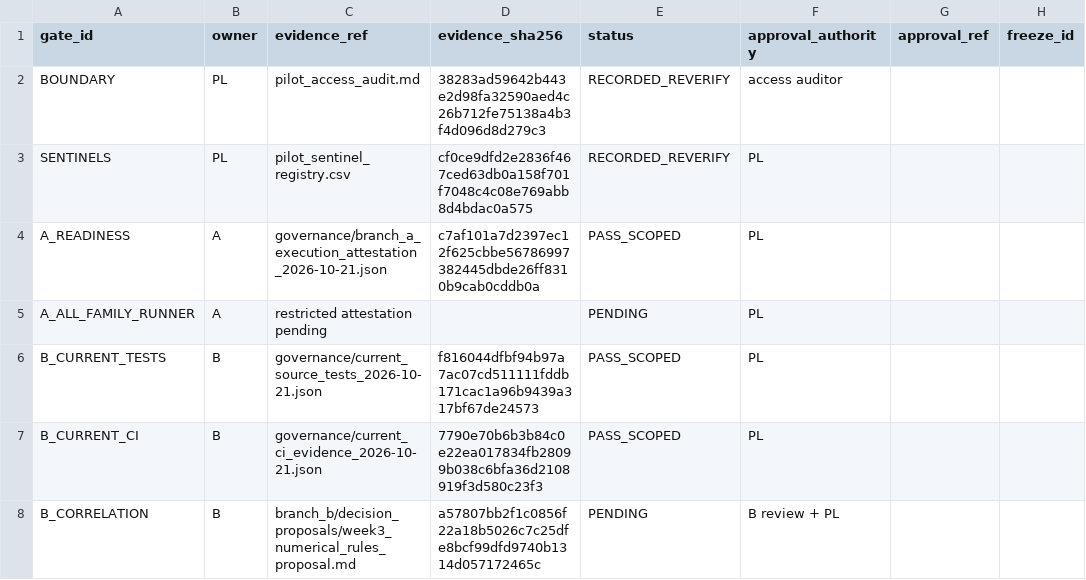
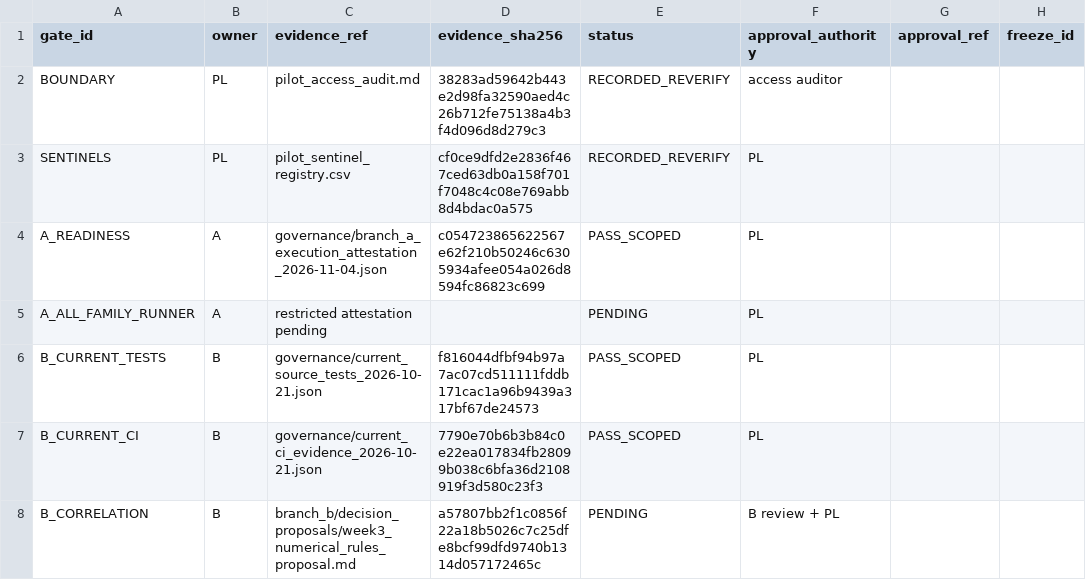
Before and after one commit to ElaineYiyaoLiu/hierarchical-geometry-financial-market-states, a CSV file: governance/approval_evidence_register.csv, drawn as a sheet; only a part is shown; the diff names each change by its address in the sheet, - before the commit and + after, or states it on an @@ line.

Commit message:
Refresh scoped Branch A evidence and PL review queue

```diff
--- a/governance/approval_evidence_register.csv
+++ b/governance/approval_evidence_register.csv
-C4 (evidence_ref): governance/branch_a_execution_attestation_2026-10-21.json
+C4 (evidence_ref): governance/branch_a_execution_attestation_2026-11-04.json
-D4 (evidence_sha256): c7af101a7d2397ec12f625cbbe56786997382445dbde26ff8310b9cab0cddb0a
+D4 (evidence_sha256): c054723865622567e62f210b50246c6305934afee054a026d8594fc86823c699
```
Also changed, not shown: 6 other files.
